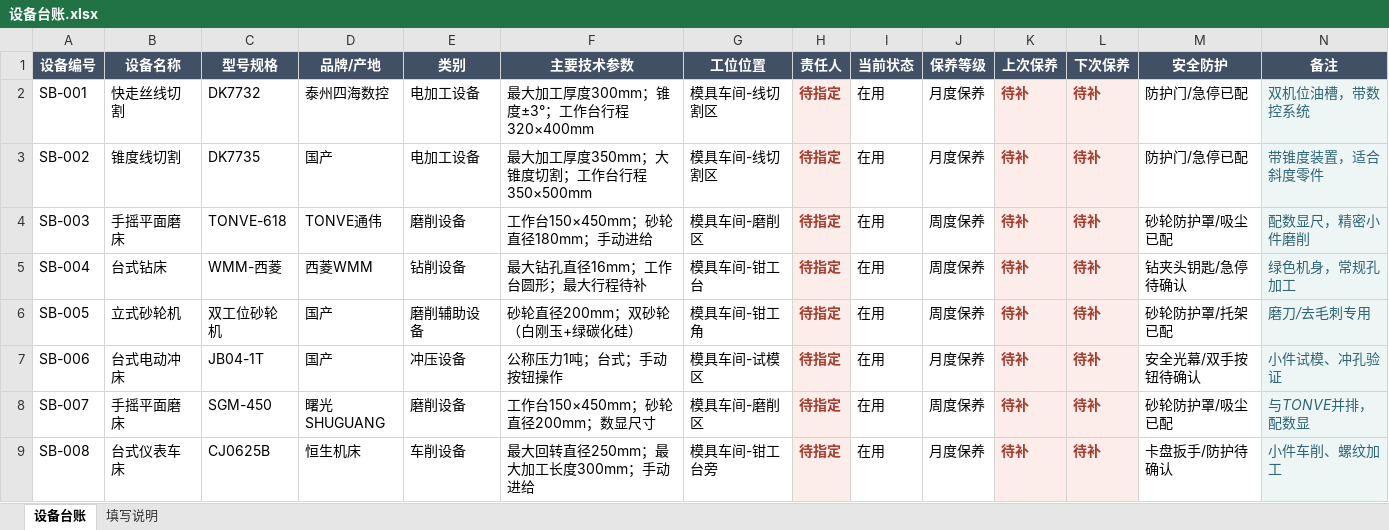
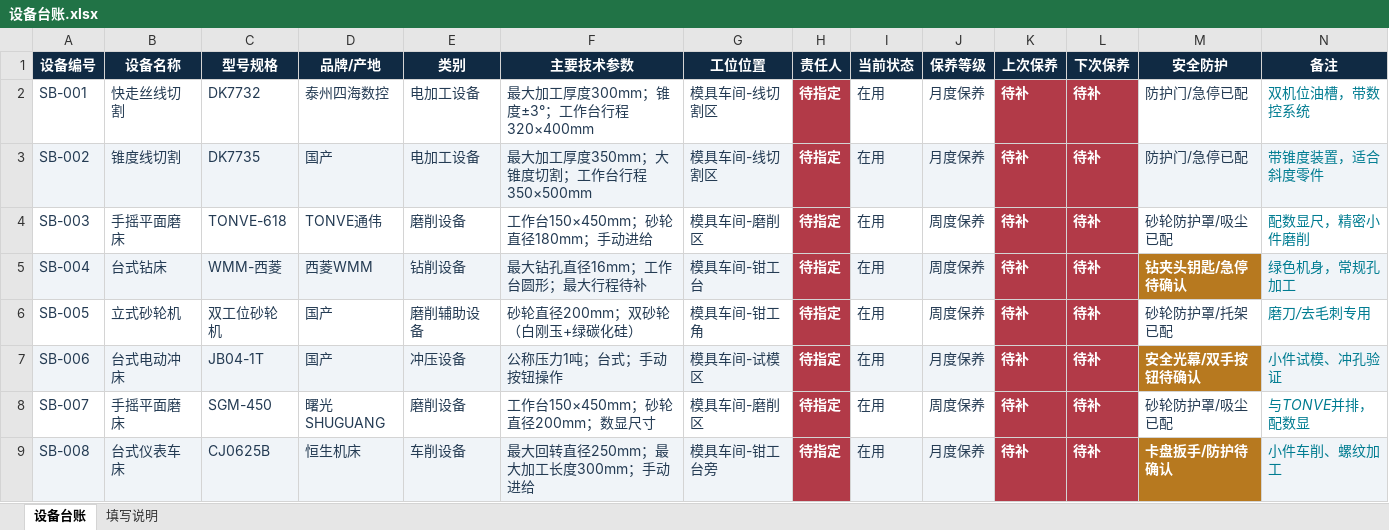
Before and after one commit to wang-minghan/notbook, an Excel workbook: 02_Areas/工作经历/鑫犇电子有限公司/01_生产部/工程技术组/设备台账.xlsx, sheet 设备台账, drawn as a sheet; only a part is shown; values as stored, in another font and other column widths than the file's, no borders; table styles not drawn; the diff covers the shown part only; the diff names each change by its address in the sheet, - before the commit and + after, or states it on an @@ line.

```diff
--- a/02_Areas/工作经历/鑫犇电子有限公司/01_生产部/工程技术组/设备台账.xlsx (sheet 设备台账)
+++ b/02_Areas/工作经历/鑫犇电子有限公司/01_生产部/工程技术组/设备台账.xlsx (sheet 设备台账)
-A1:N1 fill: #425066
+A1:N1 fill: #102A43
-A2:G9 text colour: black
+A2:G9 text colour: #243B53
@@ H2:H9 fill: #FCEDEA → #B23A48, text colour: #A63D2F → #FFFFFF @@
-I2:J9 text colour: black
+I2:J9 text colour: #243B53
@@ K2:L9 fill: #FCEDEA → #B23A48, text colour: #A63D2F → #FFFFFF @@
-M2:M4 text colour: black
+M2:M4 text colour: #243B53
-N2 fill: #EDF5F5
+N2 fill: none
-N2:N9 text colour: #2F6475
+N2:N9 text colour: #007C91
-A3:G3 fill: none
+A3:G3 fill: #F0F4F8
-I3:J3 fill: none
+I3:J3 fill: #F0F4F8
-M3 fill: none
+M3 fill: #F0F4F8
-N4 fill: #EDF5F5
+N4 fill: none
-A5:G5 fill: none
+A5:G5 fill: #F0F4F8
-I5:J5 fill: none
+I5:J5 fill: #F0F4F8
@@ M5 fill: none → #B7791F, bold: off → on, text colour: black → #FFFFFF @@
-M6 text colour: black
+M6 text colour: #243B53
-N6 fill: #EDF5F5
+N6 fill: none
-A7:G7 fill: none
+A7:G7 fill: #F0F4F8
-I7:J7 fill: none
+I7:J7 fill: #F0F4F8
@@ M7 fill: none → #B7791F, bold: off → on, text colour: black → #FFFFFF @@
-M8 text colour: black
+M8 text colour: #243B53
-N8 fill: #EDF5F5
+N8 fill: none
-A9:G9 fill: none
+A9:G9 fill: #F0F4F8
-I9:J9 fill: none
+I9:J9 fill: #F0F4F8
@@ M9 fill: none → #B7791F, bold: off → on, text colour: black → #FFFFFF @@
```
Also changed, not shown: cell formats elsewhere in this sheet, sheet 填写说明, 1 other file.
